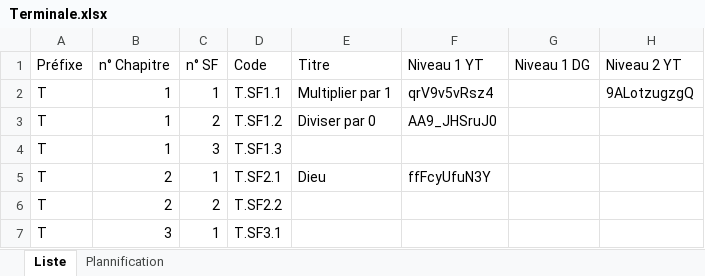
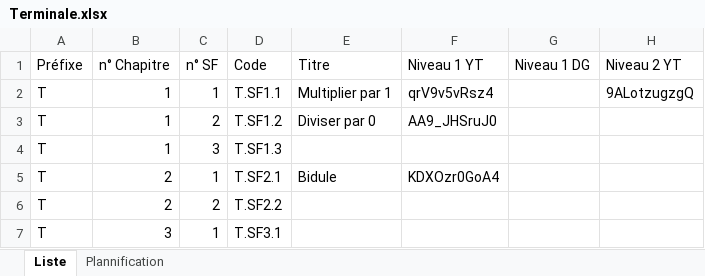
Before and after one commit to Ligne2Maths/Spirale2Maths, an Excel workbook: contenu/Terminale.xlsx, sheet Liste, drawn as a sheet; only a part is shown; values as stored, in another font and other column widths than the file's, no borders; the diff names each change by its address in the sheet, - before the commit and + after, or states it on an @@ line.

```diff
--- a/contenu/Terminale.xlsx (sheet Liste)
+++ b/contenu/Terminale.xlsx (sheet Liste)
-E5 (Titre): Dieu
+E5 (Titre): Bidule
-F5 (Niveau 1 YT): ffFcyUfuN3Y
+F5 (Niveau 1 YT): KDXOzr0GoA4
```
Also changed, not shown: sheet Plannification, contenu/Premiere.xlsx, 3 other files.
